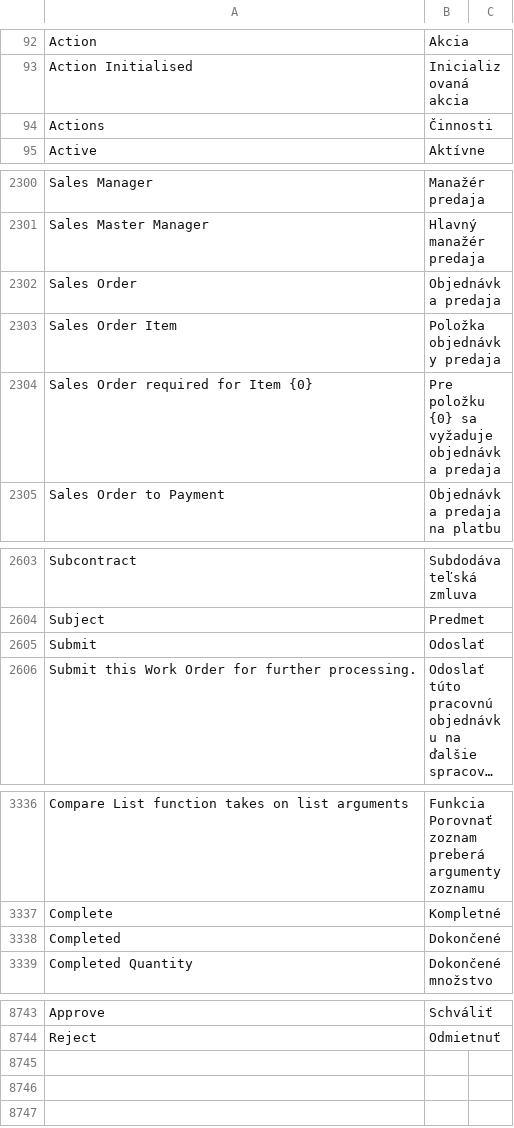
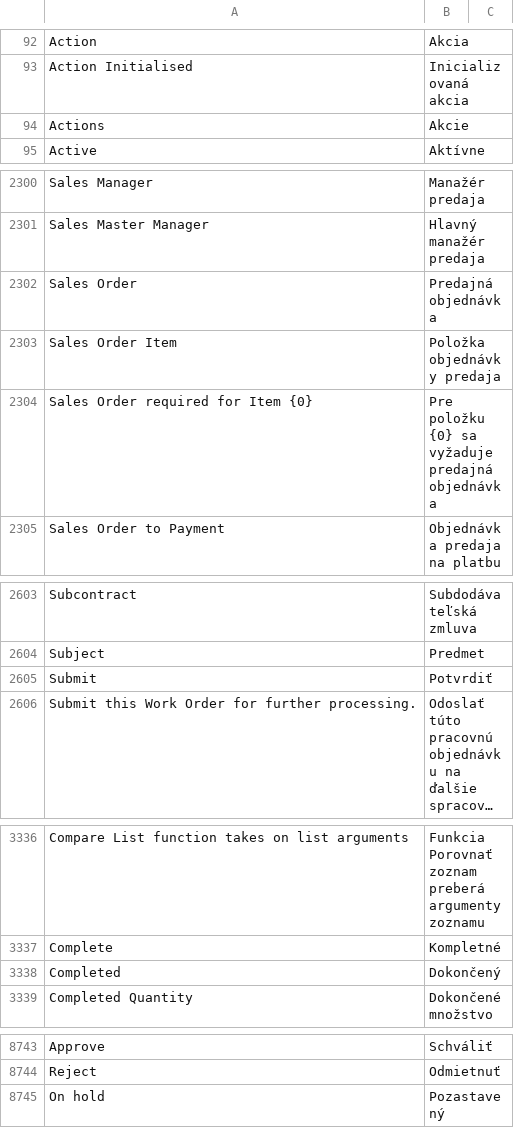
Before and after one commit to jakubsepik/frappe_docker, a CSV file: translations/erpnext/sk.csv, drawn as a sheet; only a part is shown, gaps mark what is left out; long unchanged cells end in …; the diff covers the shown part only; the diff names each change by its address in the sheet, - before the commit and + after, or states it on an @@ line.

Commit message:
sk translation update

```diff
--- a/translations/erpnext/sk.csv
+++ b/translations/erpnext/sk.csv
-B94: Činnosti
+B94: Akcie
-B2302: Objednávka predaja
+B2302: Predajná objednávka
-B2304: …sa vyžaduje objednávka predaja
+B2304: …sa vyžaduje predajná objednávka
-B2605: Odoslať
+B2605: Potvrdiť
-B3338: Dokončené
+B3338: Dokončený
+row 8745: On hold | Pozastavený
```
Also changed, not shown: 3 edited cells elsewhere in this file, translations/frappe/sk.csv.
